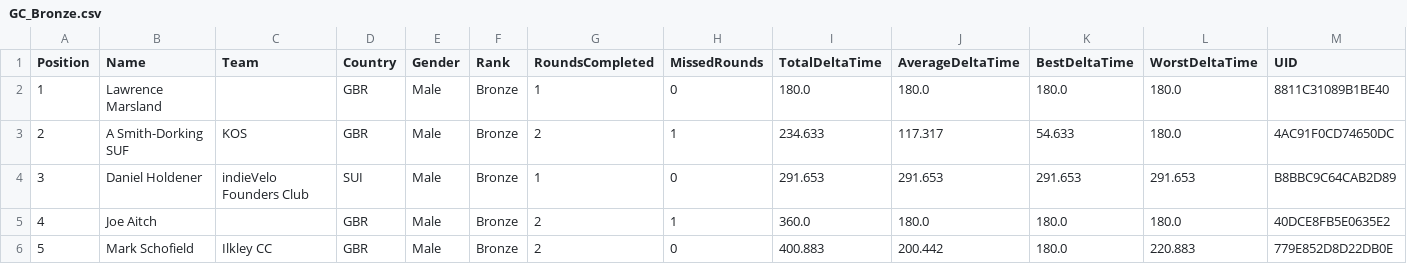
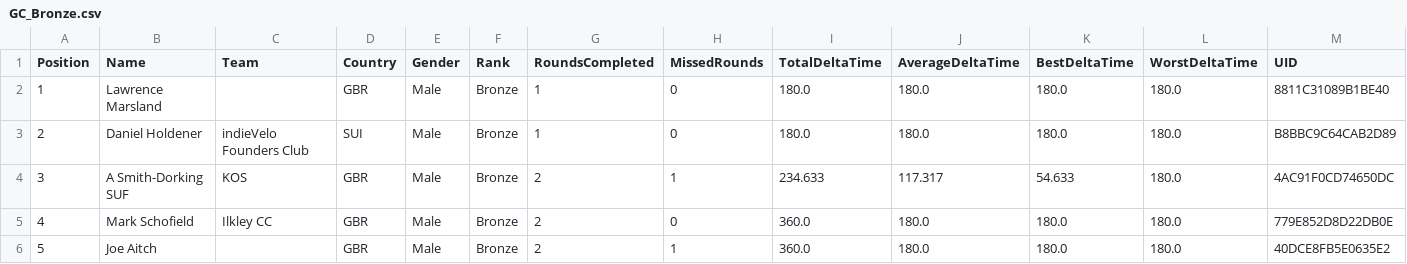
Before and after one commit to gloscherrybomb/ChaosRacing, a CSV file: GC_Bronze.csv, drawn as a sheet; only a part is shown; removed rows and columns are numbered as before the commit, all else as after; rows hold the shown columns only; the diff names each change by its address in the sheet, - before the commit and + after, or states it on an @@ line.

Commit message:
Add files via upload

```diff
--- a/GC_Bronze.csv
+++ b/GC_Bronze.csv
+row 3: 2 | Daniel Holdener | indieVelo Founders Club | SUI | Male | Bronze | 1 | 0 | 180.0 | 180.0 | 180.0 | 180.0 | B8BBC9C64CAB2D89
@@ column A (Position) renumbered between rows 4 and 6 @@
-row 4: 3 | Daniel Holdener | indieVelo Founders Club | SUI | Male | Bronze | 1 | 0 | 291.653 | 291.653 | 291.653 | 291.653 | B8BBC9C64CAB2D89
+row 5: 4 | Mark Schofield | Ilkley CC | GBR | Male | Bronze | 2 | 0 | 360.0 | 180.0 | 180.0 | 180.0 | 779E852D8D22DB0E
-row 6: 5 | Mark Schofield | Ilkley CC | GBR | Male | Bronze | 2 | 0 | 400.883 | 200.442 | 180.0 | 220.883 | 779E852D8D22DB0E
```
